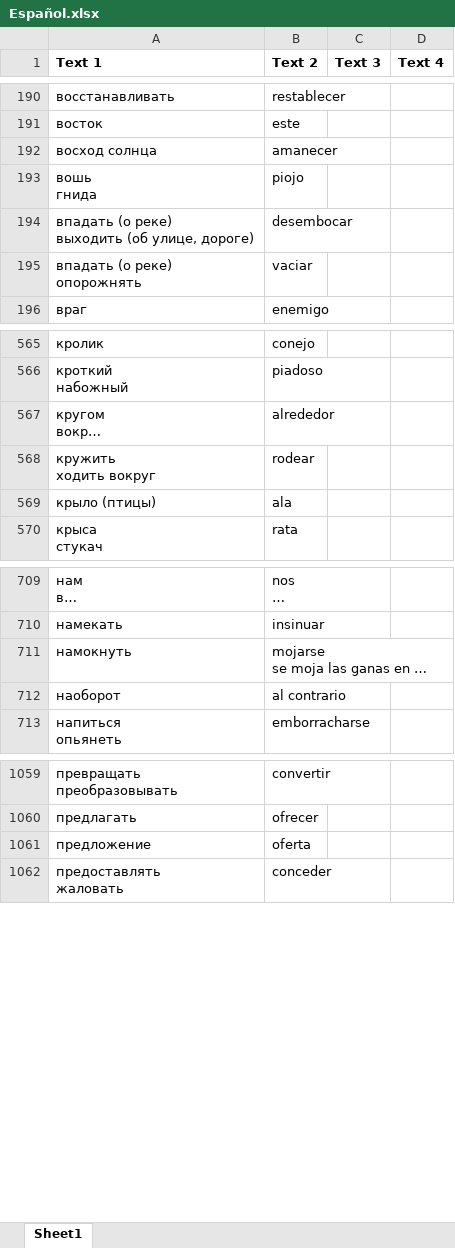
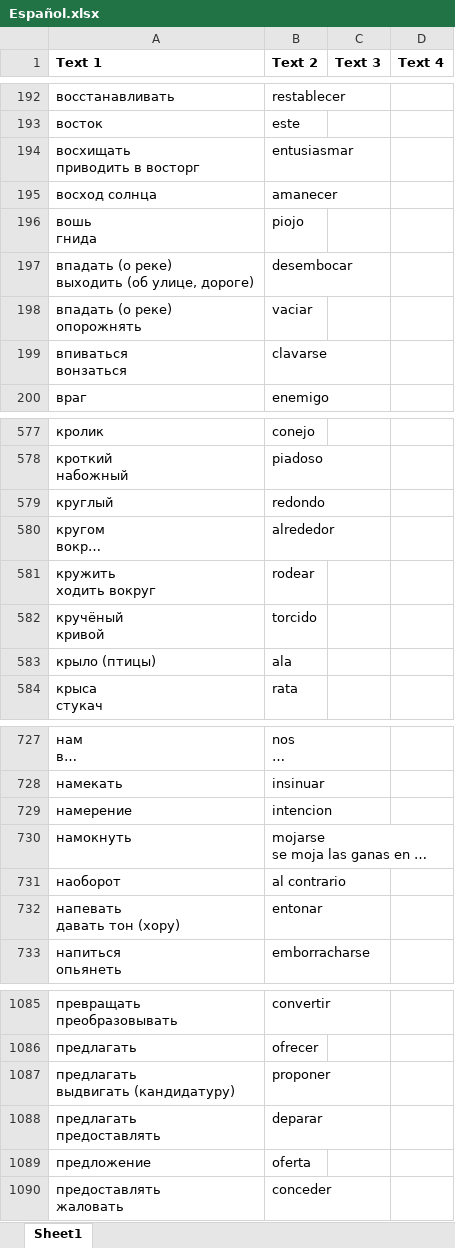
Before and after one commit to tenzink/flashcards, an Excel workbook: Español.xlsx, sheet Sheet1, drawn as a sheet; only a part is shown, gaps mark what is left out; long unchanged cells end in …; values as stored, in another font and other column widths than the file's, no borders; ↵ is a line break in a cell; the diff covers the shown part only; the diff names each change by its address in the sheet, - before the commit and + after, or states it on an @@ line.

```diff
--- a/Español.xlsx (sheet Sheet1)
+++ b/Español.xlsx (sheet Sheet1)
+row 194: восхищать ↵ приводить в восторг | entusiasmar
+row 199: впиваться ↵ вонзаться | clavarse
+row 579: круглый | redondo
+row 582: кручёный ↵ кривой | torcido
+row 729: намерение | intencion
+row 732: напевать ↵ давать тон (хору) | entonar
+row 1087: предлагать ↵ выдвигать (кандидатуру) | proponer
+row 1088: предлагать ↵ предоставлять | deparar
```
Also changed, not shown: 34 added rows elsewhere in this sheet, 1 other file.
